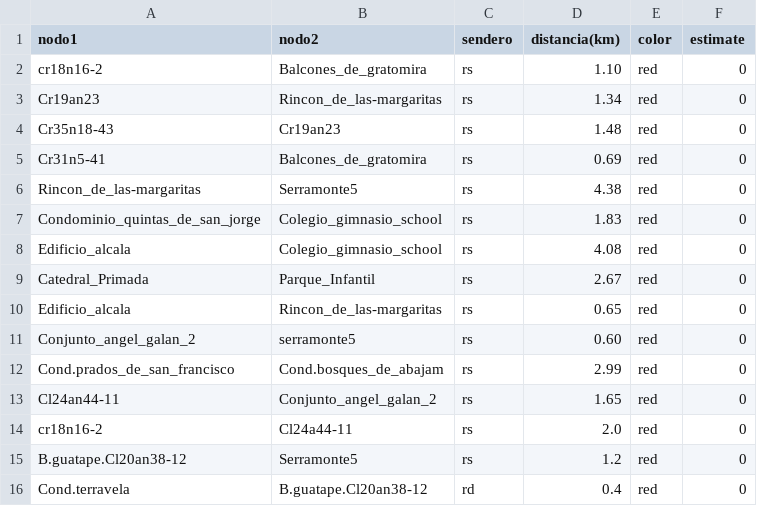
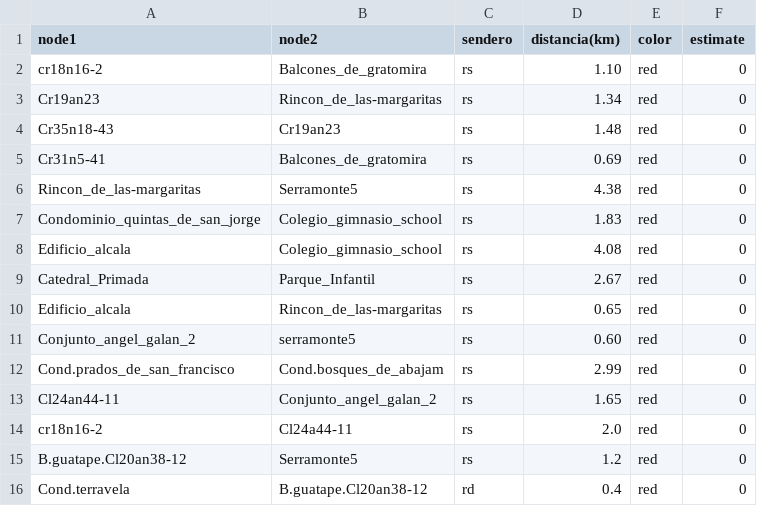
Before and after one commit to Levianthanx/rutas, a CSV file: nodosxnodos.csv, drawn as a sheet.

Commit message:
Update nodosxnodos.csv

```diff
--- a/nodosxnodos.csv
+++ b/nodosxnodos.csv
@@ -1,2 +1,2 @@
-nodo1,nodo2,sendero,distancia(km),color,estimate
+node1,node2,sendero,distancia(km),color,estimate
 cr18n16-2,Balcones_de_gratomira,rs,1.10,red,0
```
